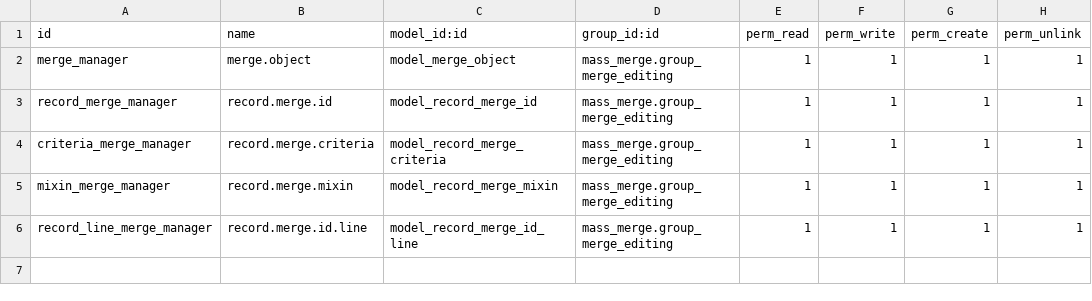
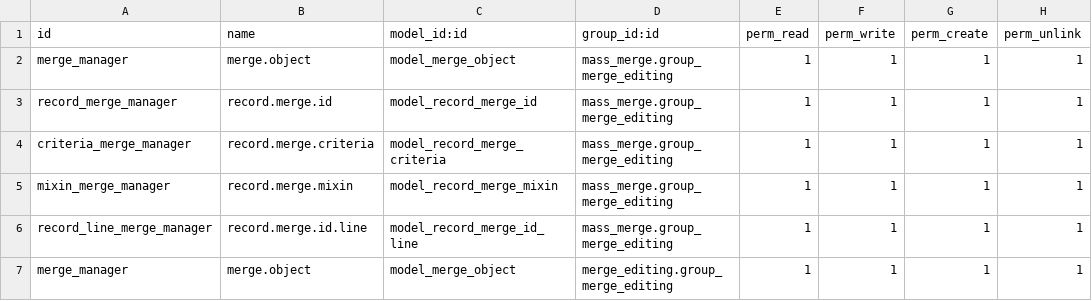
Before and after one commit to sunflowerit/server-ux, a CSV file: mass_merge/security/ir.model.access.csv, drawn as a sheet; the diff names each change by its address in the sheet, - before the commit and + after, or states it on an @@ line.

Commit message:
[ADD] mass_merge

```diff
--- a/mass_merge/security/ir.model.access.csv
+++ b/mass_merge/security/ir.model.access.csv
+row 7: merge_manager | merge.object | model_merge_object | merge_editing.group_merge_editing | 1 | 1 | 1 | 1
```
Also changed, not shown: 8 other files.
